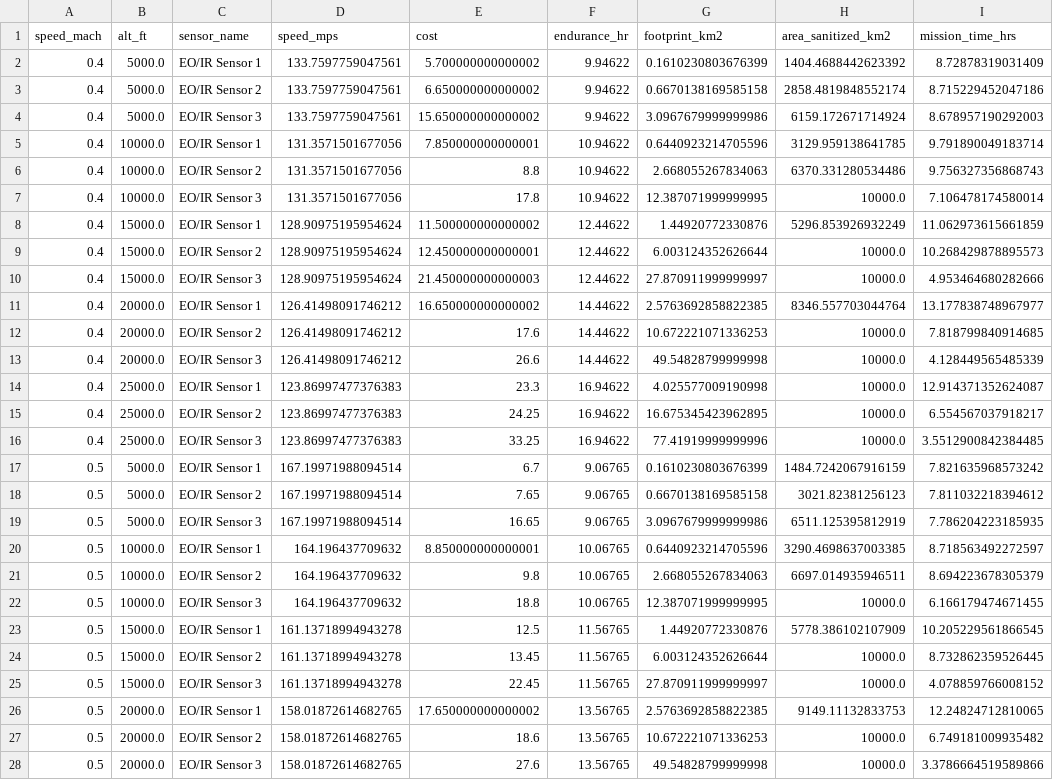
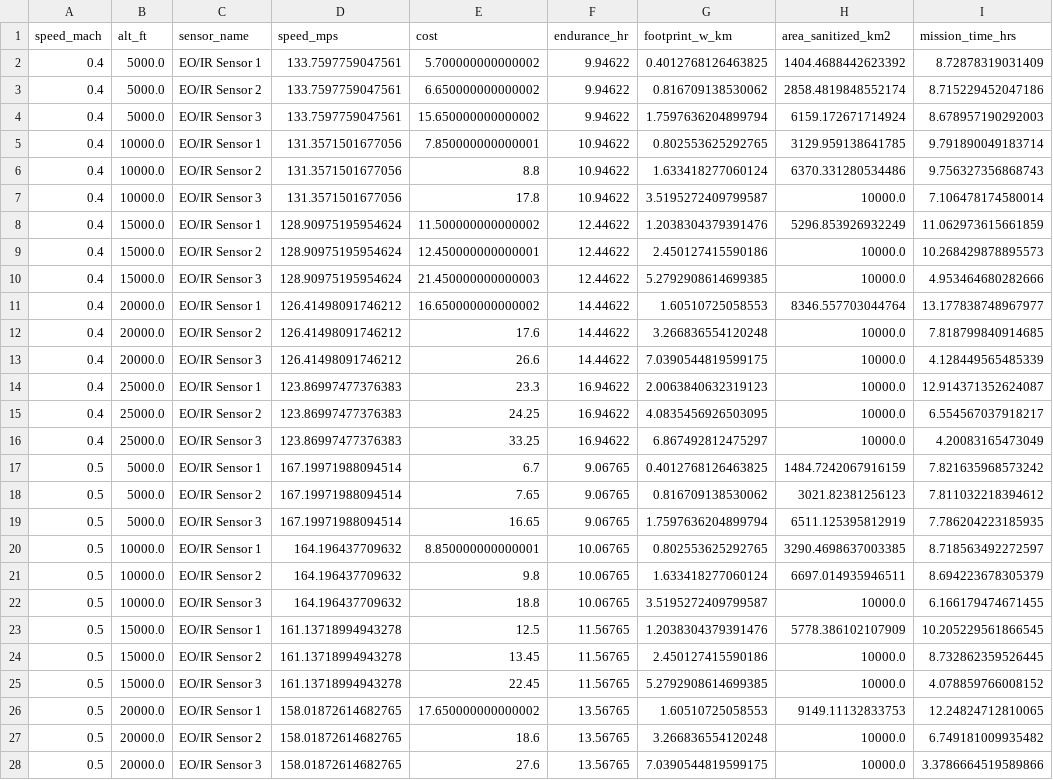
Before and after one commit to greermp/mpa, a CSV file: output/mpa.csv, drawn as a sheet; only a part is shown; the diff covers the shown part only; the diff names each change by its address in the sheet, - before the commit and + after, or states it on an @@ line.

```diff
--- a/output/mpa.csv
+++ b/output/mpa.csv
-G1: footprint_km2
+G1: footprint_w_km
-G2 (footprint_w_km): 0.1610230803676399
+G2 (footprint_w_km): 0.4012768126463825
-G3 (footprint_w_km): 0.6670138169585158
+G3 (footprint_w_km): 0.816709138530062
-G4 (footprint_w_km): 3.0967679999999986
+G4 (footprint_w_km): 1.7597636204899794
-G5 (footprint_w_km): 0.6440923214705596
+G5 (footprint_w_km): 0.802553625292765
-G6 (footprint_w_km): 2.668055267834063
+G6 (footprint_w_km): 1.633418277060124
-G7 (footprint_w_km): 12.387071999999995
+G7 (footprint_w_km): 3.5195272409799587
-G8 (footprint_w_km): 1.44920772330876
+G8 (footprint_w_km): 1.2038304379391476
-G9 (footprint_w_km): 6.003124352626644
+G9 (footprint_w_km): 2.450127415590186
-G10 (footprint_w_km): 27.870911999999997
+G10 (footprint_w_km): 5.2792908614699385
-G11 (footprint_w_km): 2.5763692858822385
+G11 (footprint_w_km): 1.60510725058553
-G12 (footprint_w_km): 10.672221071336253
+G12 (footprint_w_km): 3.266836554120248
-G13 (footprint_w_km): 49.54828799999998
+G13 (footprint_w_km): 7.0390544819599175
-G14 (footprint_w_km): 4.025577009190998
+G14 (footprint_w_km): 2.0063840632319123
-G15 (footprint_w_km): 16.675345423962895
+G15 (footprint_w_km): 4.0835456926503095
-G16 (footprint_w_km): 77.41919999999996
+G16 (footprint_w_km): 6.867492812475297
-I16 (mission_time_hrs): 3.5512900842384485
+I16 (mission_time_hrs): 4.20083165473049
-G17 (footprint_w_km): 0.1610230803676399
+G17 (footprint_w_km): 0.4012768126463825
-G18 (footprint_w_km): 0.6670138169585158
+G18 (footprint_w_km): 0.816709138530062
-G19 (footprint_w_km): 3.0967679999999986
+G19 (footprint_w_km): 1.7597636204899794
-G20 (footprint_w_km): 0.6440923214705596
+G20 (footprint_w_km): 0.802553625292765
-G21 (footprint_w_km): 2.668055267834063
+G21 (footprint_w_km): 1.633418277060124
-G22 (footprint_w_km): 12.387071999999995
+G22 (footprint_w_km): 3.5195272409799587
-G23 (footprint_w_km): 1.44920772330876
+G23 (footprint_w_km): 1.2038304379391476
-G24 (footprint_w_km): 6.003124352626644
+G24 (footprint_w_km): 2.450127415590186
-G25 (footprint_w_km): 27.870911999999997
+G25 (footprint_w_km): 5.2792908614699385
-G26 (footprint_w_km): 2.5763692858822385
+G26 (footprint_w_km): 1.60510725058553
-G27 (footprint_w_km): 10.672221071336253
+G27 (footprint_w_km): 3.266836554120248
-G28 (footprint_w_km): 49.54828799999998
+G28 (footprint_w_km): 7.0390544819599175
```
Also changed, not shown: 82 edited cells elsewhere in this file, output/mpa_big.csv.
